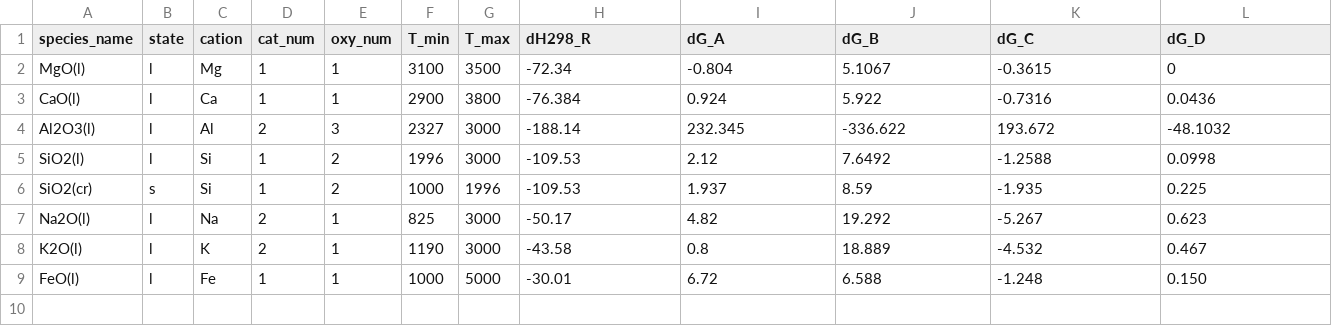
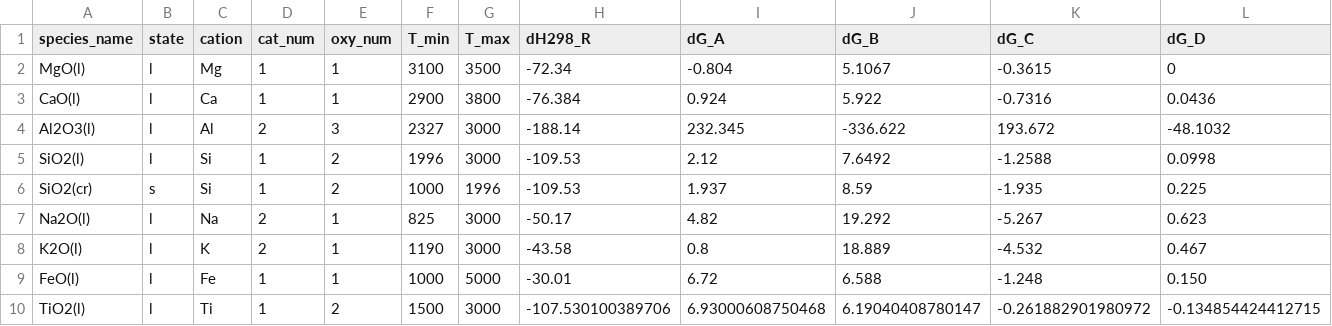
Before and after one commit to simonrowland/openimcc, a CSV file: src/openimcc/data/gas/condensate.csv, drawn as a sheet; only a part is shown; rows hold the shown columns only; the diff names each change by its address in the sheet, - before the commit and + after, or states it on an @@ line.

Commit message:
Add Ti, TiO and TiO2 gas channels with a JANAF-fitted TiO2(l) parent
The Ti channels were blocked by the parent side, not only the gas side:
the condensate table had no TiO2(l) row. Vendor NIST-JANAF Ti-006,
O-022 and O-046 (gas) and O-044 (liquid), fit the three gas Shomate rows
the same way as the existing rows over 1500-3000 K, and extend the
generator to fit TiO2(l) into the runtime condensate form while leaving
every transcribed condensate row untouched.

Wire the three channels into evaluate_gas after O2, so existing channels
keep their order and their pressures, flags and provenance are unchanged.
Tests cover the JANAF reproduction of the new rows, the reaction
convention at source nodes, an independent formation-Gibbs check at
2000 K, and a TiO2-bearing melt. The one TiO2 point in the Schaefer &
Fegley (2004) reference is now comparable (+0.382 dex).

```diff
--- a/src/openimcc/data/gas/condensate.csv
+++ b/src/openimcc/data/gas/condensate.csv
+row 10: TiO2(l) | l | Ti | 1 | 2 | 1500 | 3000 | -107.530100389706 | 6.93000608750468 | 6.19040408780147 | -0.261882901980972 | -0.134854424412715
```
Also changed, not shown: src/openimcc/data/gas/gas-shomate.csv, 16 other files.
